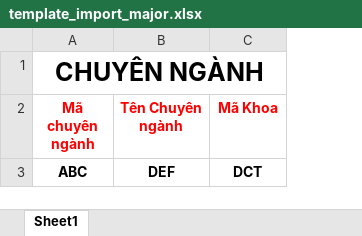
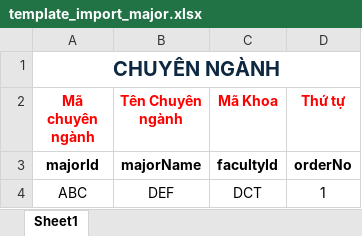
Before and after one commit to thuyngocmaithy/learning-app, an Excel workbook: public/TemplateImport/template_import_major.xlsx, sheet Sheet1, drawn as a sheet; values as stored, in another font and other column widths than the file's, no borders; addresses are those after the commit; the diff names each change by its address in the sheet, - before the commit and + after, or states it on an @@ line.

```diff
--- a/public/TemplateImport/template_import_major.xlsx (sheet Sheet1)
+++ b/public/TemplateImport/template_import_major.xlsx (sheet Sheet1)
+column D (Thứ tự), row 4: 1
-A1 text colour: black
+A1 text colour: #0E2841, text size: smaller
+row 3: majorId | majorName | facultyId | orderNo
-A4:C4 bold: on
+A4:C4 bold: off
```
Also changed, not shown: public/TemplateImport/template_import_faculty.xlsx, public/TemplateImport/template_import_scientific.xlsx, 10 other files.
